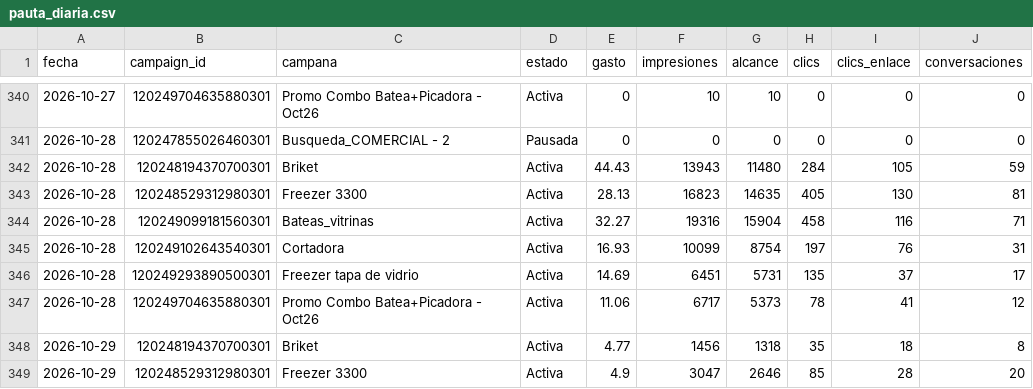
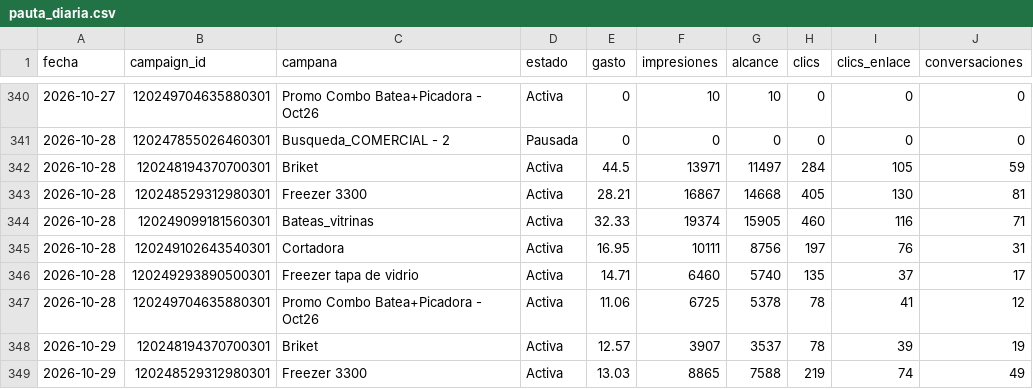
Before and after one commit to candelagomez/dashboard-meta, a CSV file: data/pauta_diaria.csv, drawn as a sheet; only a part is shown, gaps mark what is left out; the diff covers the shown part only.

```diff
--- a/data/pauta_diaria.csv
+++ b/data/pauta_diaria.csv
@@ -341,9 +341,9 @@ fecha,campaign_id,campana,estado,gasto,impresiones,alcance,clics,clics_enlace,co
 2026-10-28,120247855026460301,Busqueda_COMERCIAL - 2,Pausada,0,0,0,0,0,0
-2026-10-28,120248194370700301,Briket,Activa,44.43,13943,11480,284,105,59
-2026-10-28,120248529312980301,Freezer 3300,Activa,28.13,16823,14635,405,130,81
-2026-10-28,120249099181560301,Bateas_vitrinas,Activa,32.27,19316,15904,458,116,71
-2026-10-28,120249102643540301,Cortadora,Activa,16.93,10099,8754,197,76,31
-2026-10-28,120249293890500301,Freezer tapa de vidrio,Activa,14.69,6451,5731,135,37,17
-2026-10-28,120249704635880301,Promo Combo Batea+Picadora - Oct26,Activa,11.06,6717,5373,78,41,12
-2026-10-29,120248194370700301,Briket,Activa,4.77,1456,1318,35,18,8
-2026-10-29,120248529312980301,Freezer 3300,Activa,4.9,3047,2646,85,28,20
+2026-10-28,120248194370700301,Briket,Activa,44.5,13971,11497,284,105,59
+2026-10-28,120248529312980301,Freezer 3300,Activa,28.21,16867,14668,405,130,81
+2026-10-28,120249099181560301,Bateas_vitrinas,Activa,32.33,19374,15905,460,116,71
+2026-10-28,120249102643540301,Cortadora,Activa,16.95,10111,8756,197,76,31
+2026-10-28,120249293890500301,Freezer tapa de vidrio,Activa,14.71,6460,5740,135,37,17
+2026-10-28,120249704635880301,Promo Combo Batea+Picadora - Oct26,Activa,11.06,6725,5378,78,41,12
+2026-10-29,120248194370700301,Briket,Activa,12.57,3907,3537,78,39,19
+2026-10-29,120248529312980301,Freezer 3300,Activa,13.03,8865,7588,219,74,49
```
Also changed, not shown: 24 edited cells elsewhere in this file, data/organico_facebook.csv, data/organico_instagram.csv.
